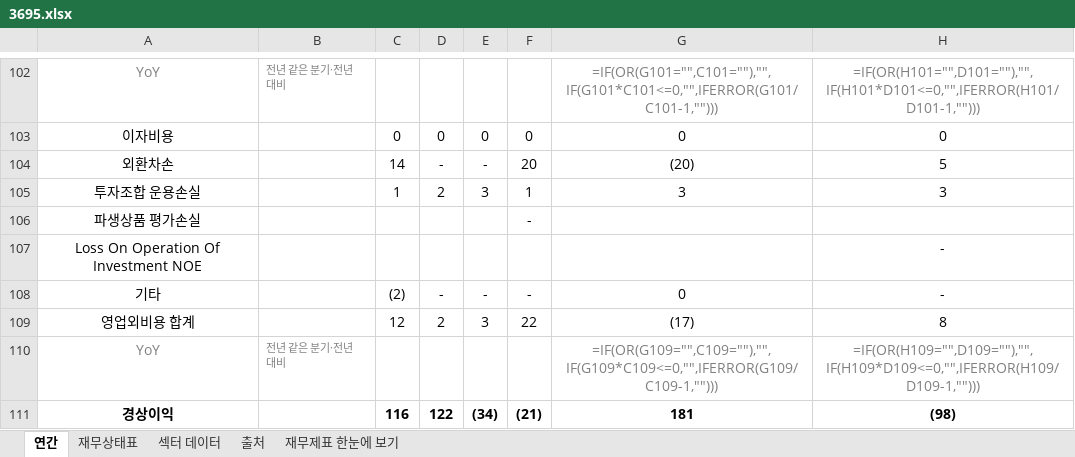
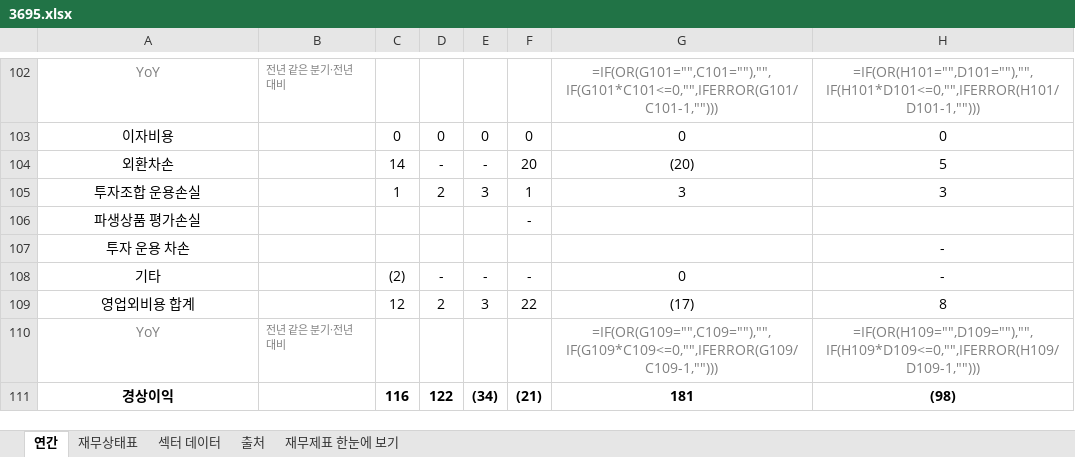
Before and after one commit to minwook1011/earnings-screener, an Excel workbook: docs/data/jp/xlsx/3695.xlsx, sheet 연간, drawn as a sheet; only a part is shown, gaps mark what is left out; values as stored, in another font and other column widths than the file's, no borders; formulas without a stored value are shown as written; the diff names each change by its address in the sheet, - before the commit and + after, or states it on an @@ line.

```diff
--- a/docs/data/jp/xlsx/3695.xlsx (sheet 연간)
+++ b/docs/data/jp/xlsx/3695.xlsx (sheet 연간)
-A107: Loss On Operation Of Investment NOE
+A107: 투자 운용 차손
```
Also changed, not shown: sheet 재무상태표, 7 other files.
